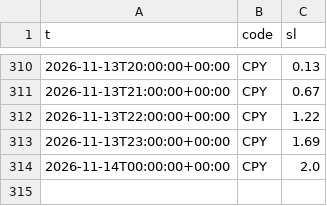
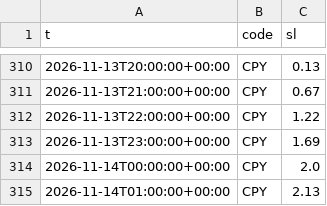
Before and after one commit to dc18sagittariuz/mwa-ec-map, a CSV file: data/history/tide/2026-11.csv, drawn as a sheet; only a part is shown, gaps mark what is left out.

```diff
--- a/data/history/tide/2026-11.csv
+++ b/data/history/tide/2026-11.csv
@@ -314 +314,2 @@ t,code,sl
 2026-11-14T00:00:00+00:00,CPY,2.0
+2026-11-14T01:00:00+00:00,CPY,2.13
```
Also changed, not shown: data/history/raw/2026-11.csv, 3 other files.
